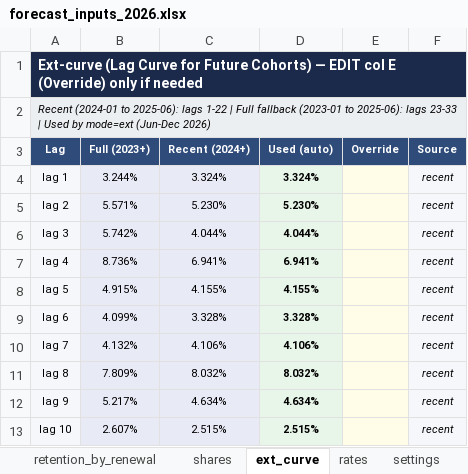
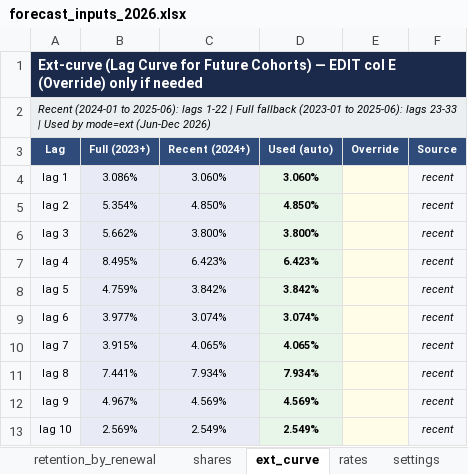
Before and after one commit to danilazhilnikovpbi/claude-outputs, an Excel workbook: forecast_inputs_2026.xlsx, sheet ext_curve, drawn as a sheet; only a part is shown; values as stored, in another font and other column widths than the file's, no borders; the diff covers the shown part only; the diff names each change by its address in the sheet, - before the commit and + after, or states it on an @@ line.

```diff
--- a/forecast_inputs_2026.xlsx (sheet ext_curve)
+++ b/forecast_inputs_2026.xlsx (sheet ext_curve)
-B4 (Full (2023+)): 3.244%
+B4 (Full (2023+)): 3.086%
-C4 (Recent (2024+)): 3.324%
+C4 (Recent (2024+)): 3.060%
-D4 (Used (auto)): 3.324%
+D4 (Used (auto)): 3.060%
-B5 (Full (2023+)): 5.571%
+B5 (Full (2023+)): 5.354%
-C5 (Recent (2024+)): 5.230%
+C5 (Recent (2024+)): 4.850%
-D5 (Used (auto)): 5.230%
+D5 (Used (auto)): 4.850%
-B6 (Full (2023+)): 5.742%
+B6 (Full (2023+)): 5.662%
-C6 (Recent (2024+)): 4.044%
+C6 (Recent (2024+)): 3.800%
-D6 (Used (auto)): 4.044%
+D6 (Used (auto)): 3.800%
-B7 (Full (2023+)): 8.736%
+B7 (Full (2023+)): 8.495%
-C7 (Recent (2024+)): 6.941%
+C7 (Recent (2024+)): 6.423%
-D7 (Used (auto)): 6.941%
+D7 (Used (auto)): 6.423%
-B8 (Full (2023+)): 4.915%
+B8 (Full (2023+)): 4.759%
-C8 (Recent (2024+)): 4.155%
+C8 (Recent (2024+)): 3.842%
-D8 (Used (auto)): 4.155%
+D8 (Used (auto)): 3.842%
-B9 (Full (2023+)): 4.099%
+B9 (Full (2023+)): 3.977%
-C9 (Recent (2024+)): 3.328%
+C9 (Recent (2024+)): 3.074%
-D9 (Used (auto)): 3.328%
+D9 (Used (auto)): 3.074%
-B10 (Full (2023+)): 4.132%
+B10 (Full (2023+)): 3.915%
-C10 (Recent (2024+)): 4.106%
+C10 (Recent (2024+)): 4.065%
-D10 (Used (auto)): 4.106%
+D10 (Used (auto)): 4.065%
-B11 (Full (2023+)): 7.809%
+B11 (Full (2023+)): 7.441%
-C11 (Recent (2024+)): 8.032%
+C11 (Recent (2024+)): 7.934%
-D11 (Used (auto)): 8.032%
+D11 (Used (auto)): 7.934%
-B12 (Full (2023+)): 5.217%
+B12 (Full (2023+)): 4.967%
-C12 (Recent (2024+)): 4.634%
+C12 (Recent (2024+)): 4.569%
-D12 (Used (auto)): 4.634%
+D12 (Used (auto)): 4.569%
-B13 (Full (2023+)): 2.607%
+B13 (Full (2023+)): 2.569%
-C13 (Recent (2024+)): 2.515%
+C13 (Recent (2024+)): 2.549%
-D13 (Used (auto)): 2.515%
+D13 (Used (auto)): 2.549%
```
Also changed, not shown: 53 edited cells elsewhere in this sheet, sheet package_dist, sheet retention_by_renewal, sheet renewal_price, sheet plan_counts, sheet rates, sheet shares, 1 more sheet, other sheet tabs, 2 other files.
